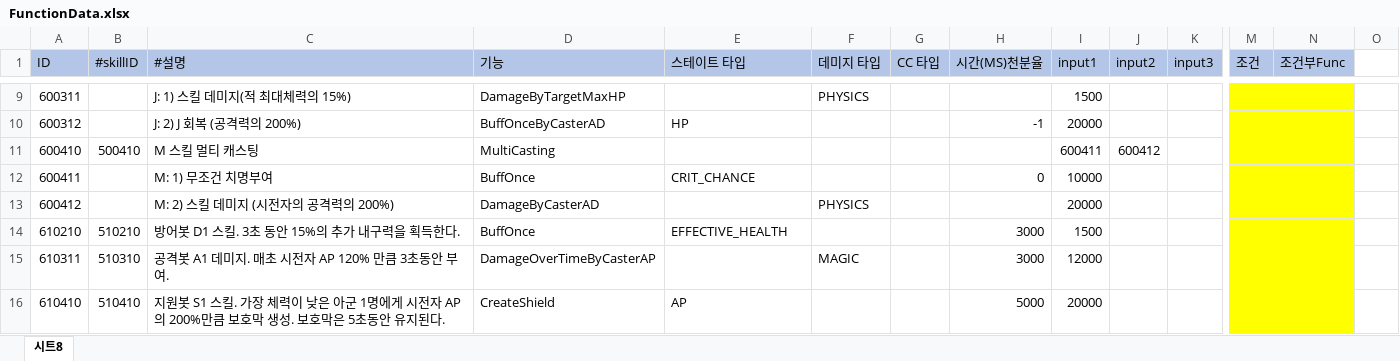
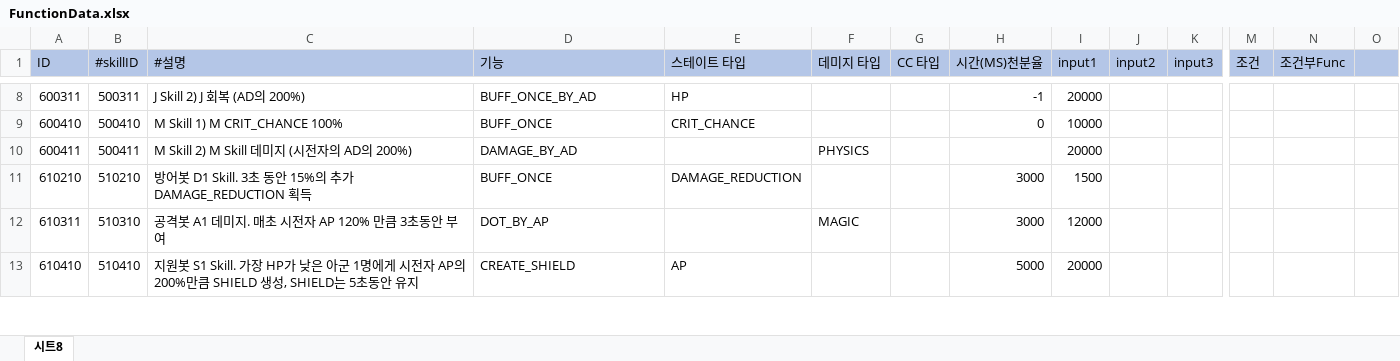
Before and after one commit to leejhee/DG_Project, an Excel workbook: DataGenerator/XLSXS/FunctionData.xlsx, sheet 시트8, drawn as a sheet; only a part is shown, gaps mark what is left out; values as stored, in another font and other column widths than the file's, no borders; removed rows and columns are numbered as before the commit, all else as after; rows hold the shown columns only; the diff covers the shown part only; the diff names each change by its address in the sheet, - before the commit and + after, or states it on an @@ line.

```diff
--- a/DataGenerator/XLSXS/FunctionData.xlsx (sheet 시트8)
+++ b/DataGenerator/XLSXS/FunctionData.xlsx (sheet 시트8)
-O1 fill: none
+O1 fill: #B4C6E7
-B8 (#skillID): (empty)
+B8 (#skillID): 500311
-C8 (#설명): J: 1) 스킬 데미지(적 최대체력의 15%)
+C8 (#설명): J Skill 2) J 회복 (AD의 200%)
-D8 (기능): DamageByTargetMaxHP
+D8 (기능): BUFF_ONCE_BY_AD
-E8 (스테이트 타입): (empty)
+E8 (스테이트 타입): HP
-F8 (데미지 타입): PHYSICS
+F8 (데미지 타입): (empty)
-H8 (시간(MS)천분율): (empty)
+H8 (시간(MS)천분율): -1
-I8 (input1): 1500
+I8 (input1): 20000
-M8:N8 fill: #FFFF00
+M8:N8 fill: none
-row 10: 600312 |  | J: 2) J 회복 (공격력의 200%) | BuffOnceByCasterAD | HP |  |  | -1 | 20000
-C9 (#설명): M 스킬 멀티 캐스팅
+C9 (#설명): M Skill 1) M CRIT_CHANCE 100%
-D9 (기능): MultiCasting
+D9 (기능): BUFF_ONCE
-E9 (스테이트 타입): (empty)
+E9 (스테이트 타입): CRIT_CHANCE
-H9 (시간(MS)천분율): (empty)
+H9 (시간(MS)천분율): 0
-I9 (input1): 600411
+I9 (input1): 10000
-J9 (input2): 600412
+J9 (input2): (empty)
-M9:N10 fill: #FFFF00
+M9:N10 fill: none
-B10 (#skillID): (empty)
+B10 (#skillID): 500411
-C10 (#설명): M: 1) 무조건 치명부여
+C10 (#설명): M Skill 2) M Skill 데미지 (시전자의 AD의 200%)
-D10 (기능): BuffOnce
+D10 (기능): DAMAGE_BY_AD
-E10 (스테이트 타입): CRIT_CHANCE
+E10 (스테이트 타입): (empty)
-F10 (데미지 타입): (empty)
+F10 (데미지 타입): PHYSICS
-H10 (시간(MS)천분율): 0
+H10 (시간(MS)천분율): (empty)
-I10 (input1): 10000
+I10 (input1): 20000
-row 13: 600412 |  | M: 2) 스킬 데미지 (시전자의 공격력의 200%) | DamageByCasterAD |  | PHYSICS |  |  | 20000
-C11 (#설명): 방어봇 D1 스킬. 3초 동안 15%의 추가 내구력을 획득한다.
+C11 (#설명): 방어봇 D1 Skill. 3초 동안 15%의 추가 DAMAGE_REDUCTION 획득
-D11 (기능): BuffOnce
+D11 (기능): BUFF_ONCE
-E11 (스테이트 타입): EFFECTIVE_HEALTH
+E11 (스테이트 타입): DAMAGE_REDUCTION
-M11:N13 fill: #FFFF00
+M11:N13 fill: none
-C12 (#설명): 공격봇 A1 데미지. 매초 시전자 AP 120% 만큼 3초동안 부여.
+C12 (#설명): 공격봇 A1 데미지. 매초 시전자 AP 120% 만큼 3초동안 부여
-D12 (기능): DamageOverTimeByCasterAP
+D12 (기능): DOT_BY_AP
-C13 (#설명): …원봇 S1 스킬. 가장 체력이 낮은 아군 1명에게 시전자 AP의 200%만큼 보호막 생성. 보호막은 5초동안 유지된다.
+C13 (#설명): …원봇 S1 Skill. 가장 HP가 낮은 아군 1명에게 시전자 AP의 200%만큼 SHIELD 생성, SHIELD는 5초동안 유지
-D13 (기능): CreateShield
+D13 (기능): CREATE_SHIELD
```
Also changed, not shown: 43 added rows, 32 removed rows, 50 edited cells and cell formats elsewhere in this sheet, 15 other files.
